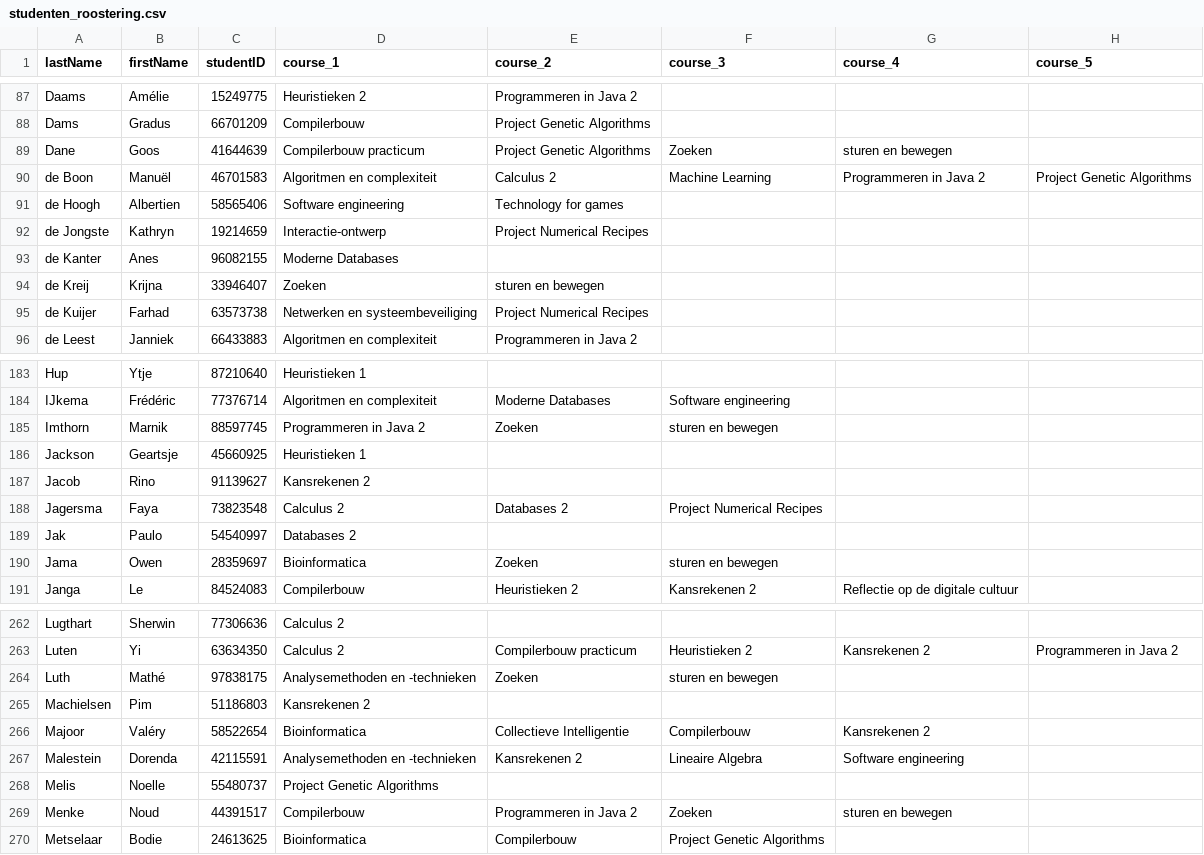
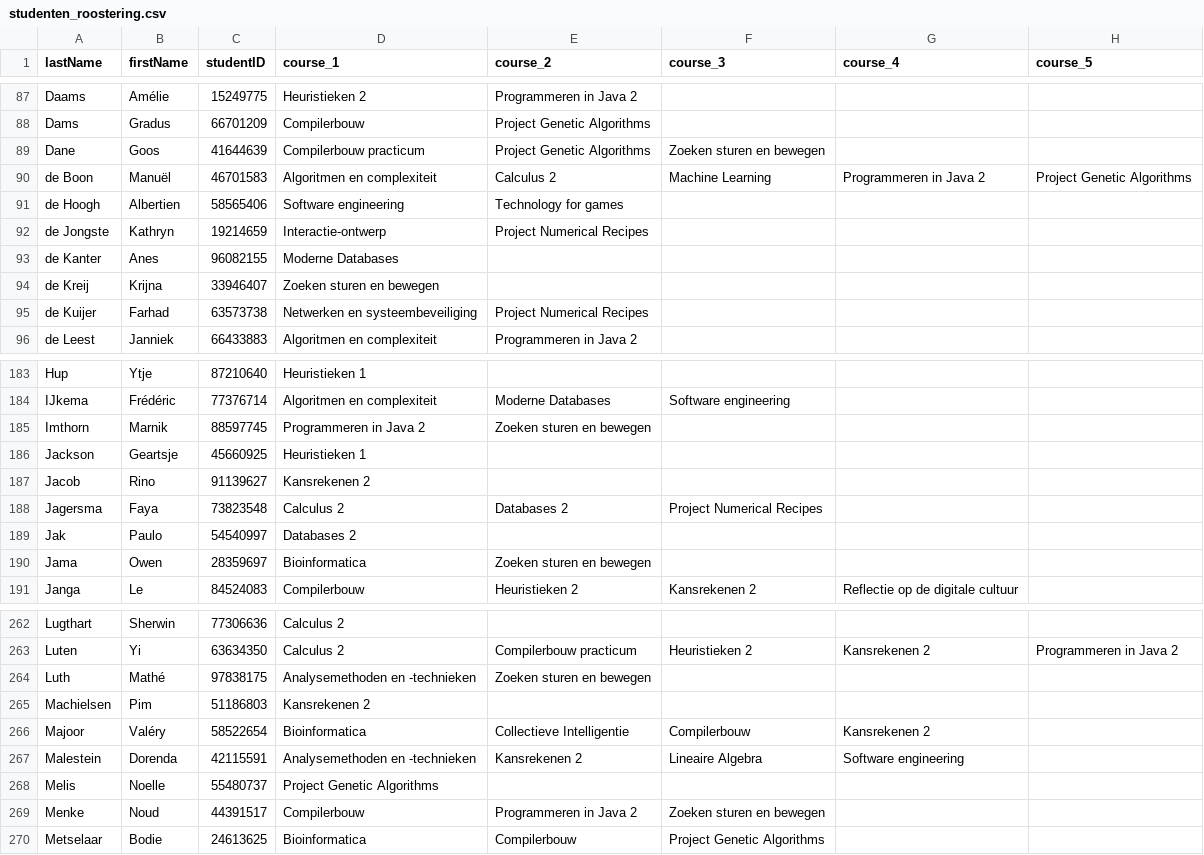
Before and after one commit to noamrubin22/theRoasters, a CSV file: data/studenten_roostering.csv, drawn as a sheet; only a part is shown, gaps mark what is left out; the diff covers the shown part only.

```diff
--- a/data/studenten_roostering.csv
+++ b/data/studenten_roostering.csv
@@ -88,3 +88,3 @@ Daams;Amélie;15249775;Heuristieken 2;Programmeren in Java 2;;;
 Dams;Gradus;66701209;Compilerbouw;Project Genetic Algorithms;;;
-Dane;Goos;41644639;Compilerbouw practicum;Project Genetic Algorithms;Zoeken; sturen en bewegen;
+Dane;Goos;41644639;Compilerbouw practicum;Project Genetic Algorithms;Zoeken sturen en bewegen;;
 de Boon;Manuël;46701583;Algoritmen en complexiteit;Calculus 2;Machine Learning;Programmeren in Java 2;Project Genetic Algorithms
@@ -93,3 +93,3 @@ de Jongste;Kathryn;19214659;Interactie-ontwerp;Project Numerical Recipes;;;
 de Kanter;Anes;96082155;Moderne Databases;;;;
-de Kreij;Krijna;33946407;Zoeken; sturen en bewegen;;;
+de Kreij;Krijna;33946407;Zoeken sturen en bewegen;;;;
 de Kuijer;Farhad;63573738;Netwerken en systeembeveiliging;Project Numerical Recipes;;;
@@ -184,3 +184,3 @@ Hup;Ytje;87210640;Heuristieken 1;;;;
 IJkema;Frédéric;77376714;Algoritmen en complexiteit;Moderne Databases;Software engineering;;
-Imthorn;Marnik;88597745;Programmeren in Java 2;Zoeken; sturen en bewegen;;
+Imthorn;Marnik;88597745;Programmeren in Java 2;Zoeken sturen en bewegen;;;
 Jackson;Geartsje;45660925;Heuristieken 1;;;;
@@ -189,3 +189,3 @@ Jagersma;Faya;73823548;Calculus 2;Databases 2;Project Numerical Recipes;;
 Jak;Paulo;54540997;Databases 2;;;;
-Jama;Owen;28359697;Bioinformatica;Zoeken; sturen en bewegen;;
+Jama;Owen;28359697;Bioinformatica;Zoeken sturen en bewegen;;;
 Janga;Le;84524083;Compilerbouw;Heuristieken 2;Kansrekenen 2;Reflectie op de digitale cultuur;
@@ -263,3 +263,3 @@ Lugthart;Sherwin;77306636;Calculus 2;;;;
 Luten;Yi;63634350;Calculus 2;Compilerbouw practicum;Heuristieken 2;Kansrekenen 2;Programmeren in Java 2
-Luth;Mathé;97838175;Analysemethoden en -technieken;Zoeken; sturen en bewegen;;
+Luth;Mathé;97838175;Analysemethoden en -technieken;Zoeken sturen en bewegen;;;
 Machielsen;Pim;51186803;Kansrekenen 2;;;;
@@ -268,3 +268,3 @@ Malestein;Dorenda;42115591;Analysemethoden en -technieken;Kansrekenen 2;Lineaire
 Melis;Noelle;55480737;Project Genetic Algorithms;;;;
-Menke;Noud;44391517;Compilerbouw;Programmeren in Java 2;Zoeken; sturen en bewegen;
+Menke;Noud;44391517;Compilerbouw;Programmeren in Java 2;Zoeken sturen en bewegen;;
 Metselaar;Bodie;24613625;Bioinformatica;Compilerbouw;Project Genetic Algorithms;;
```
Also changed, not shown: 67 edited cells elsewhere in this file, data/vakken.csv, 5 other files.
